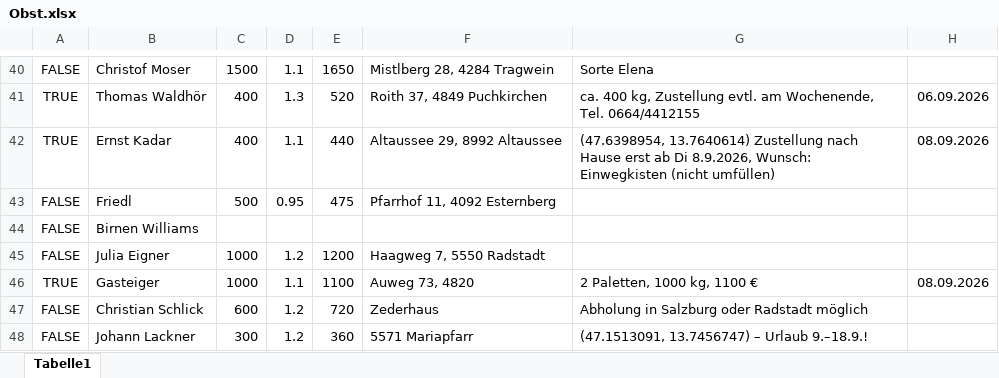
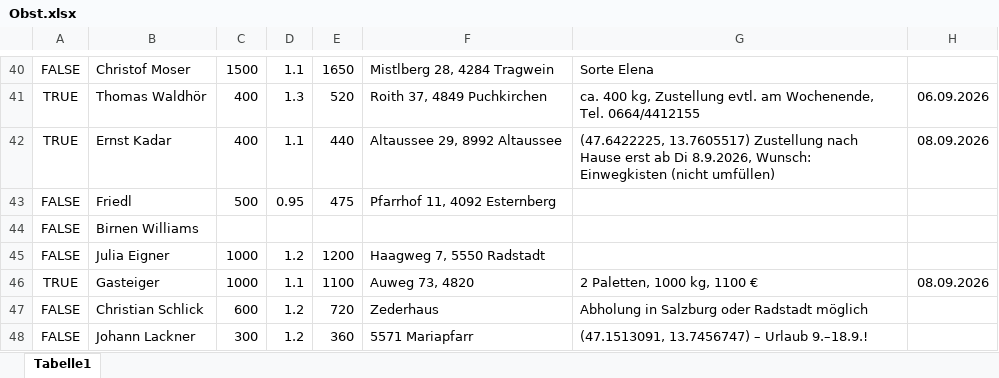
Before and after one commit to Dendak/mapa-rozvozu-ovoce, an Excel workbook: Obst.xlsx, sheet Tabelle1, drawn as a sheet; only a part is shown, gaps mark what is left out; values as stored, in another font and other column widths than the file's, no borders; conditional formats not drawn; the diff names each change by its address in the sheet, - before the commit and + after, or states it on an @@ line.

Commit message:
Kadar: presne GPS domu Altaussee 29 (Photon)

```diff
--- a/Obst.xlsx (sheet Tabelle1)
+++ b/Obst.xlsx (sheet Tabelle1)
-G42: (47.6398954, 13.7640614) Zustellung nach…
+G42: (47.6422225, 13.7605517) Zustellung nach…
```
